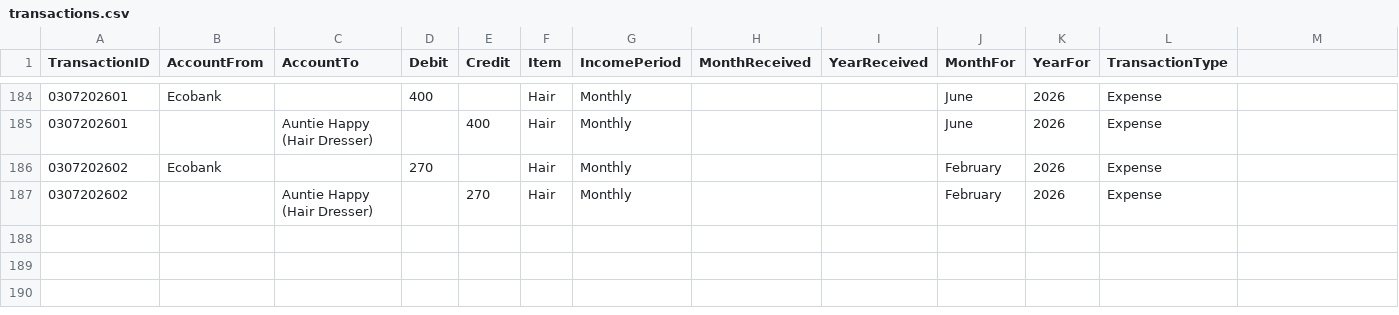
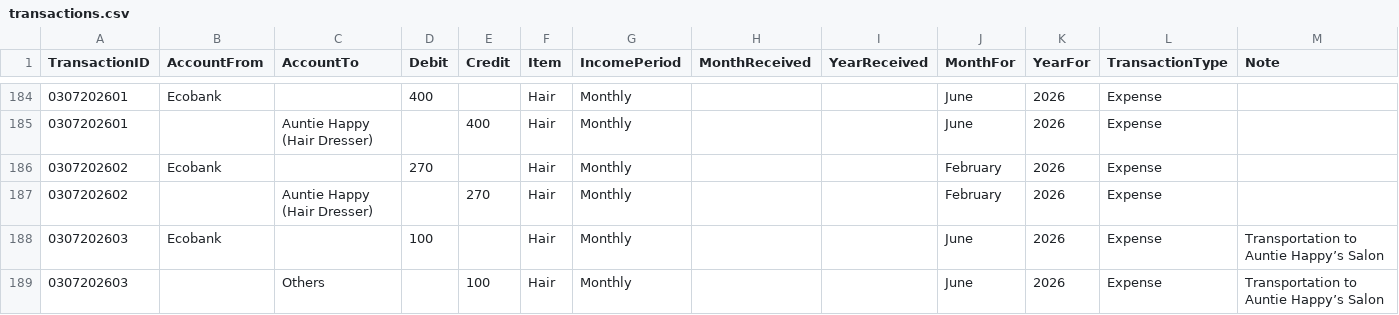
Before and after one commit to lolaaaaa1/lifeOS, a CSV file: data/transactions.csv, drawn as a sheet; only a part is shown, gaps mark what is left out; the diff names each change by its address in the sheet, - before the commit and + after, or states it on an @@ line.

Commit message:
Add txn 0307202603

```diff
--- a/data/transactions.csv
+++ b/data/transactions.csv
-M1: (empty)
+M1: Note
+row 188: 0307202603 | Ecobank |  | 100 |  | Hair | Monthly |  |  | June | 2026 | Expense | Transportation to Auntie Happy’s Salon
+row 189: 0307202603 |  | Others |  | 100 | Hair | Monthly |  |  | June | 2026 | Expense | Transportation to Auntie Happy’s Salon
```
